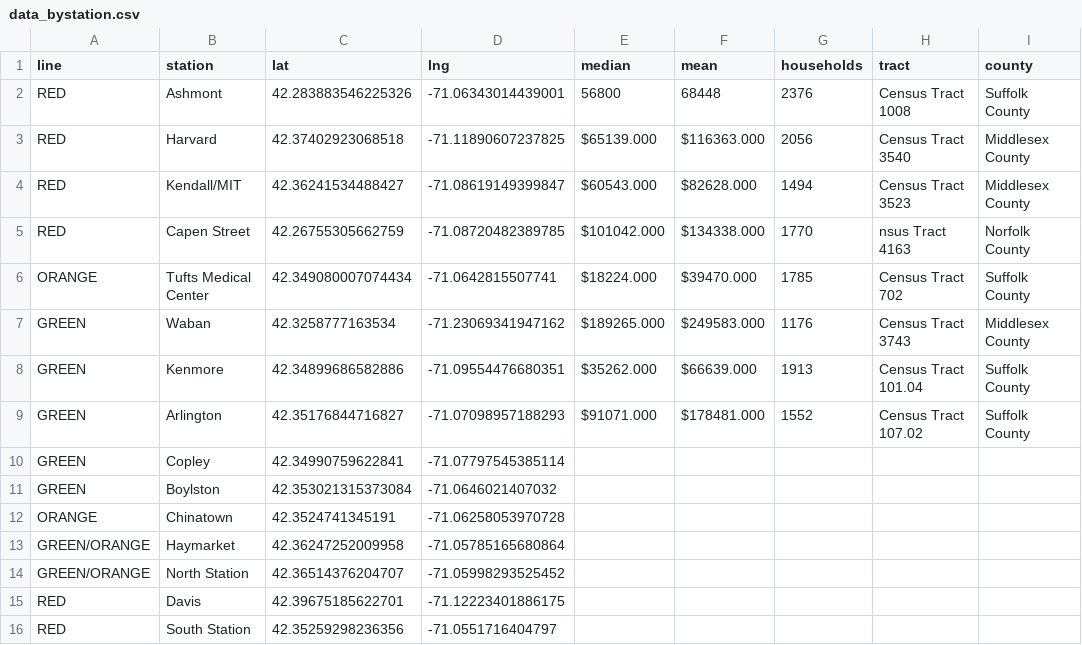
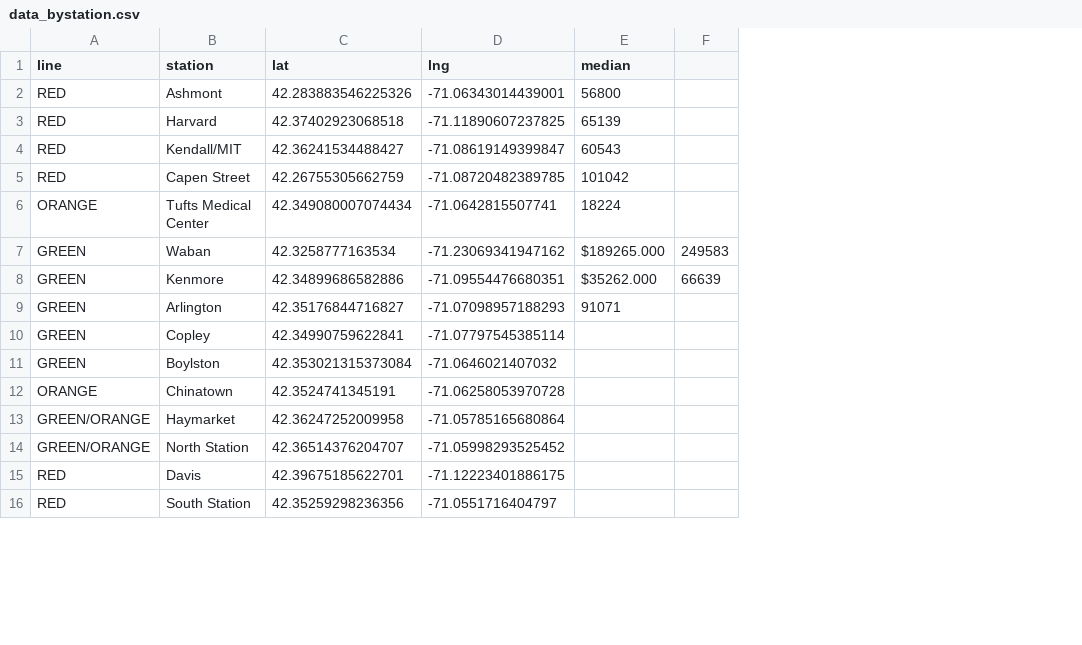
Before and after one commit to jjjiia/subway, a CSV file: data_bystation.csv, drawn as a sheet; only a part is shown; removed rows and columns are numbered as before the commit, all else as after; the diff names each change by its address in the sheet, - before the commit and + after, or states it on an @@ line.

Commit message:
added some rollovers, wait for data

```diff
--- a/data_bystation.csv
+++ b/data_bystation.csv
-column F (mean), rows 2-9: 68448 | $116363.000 | $82628.000 | $134338.000 | $39470.000 | $249583.000 | $66639.000 | $178481.000
-column G (households), rows 2-9: 2376 | 2056 | 1494 | 1770 | 1785 | 1176 | 1913 | 1552
-column H (tract), rows 2-9: Census Tract 1008 | Census Tract 3540 | Census Tract 3523 | nsus Tract 4163 | Census Tract 702 | Census Tract 3743 | Census Tract 101.04 | Census Tract 107.02
-column I (county), rows 2-9: Suffolk County | Middlesex County | Middlesex County | Norfolk County | Suffolk County | Middlesex County | Suffolk County | Suffolk County
+column F, rows 7-8: 249583 | 66639
-E3 (median): $65139.000
+E3 (median): 65139
-E4 (median): $60543.000
+E4 (median): 60543
-E5 (median): $101042.000
+E5 (median): 101042
-E6 (median): $18224.000
+E6 (median): 18224
-E9 (median): $91071.000
+E9 (median): 91071
```
Also changed, not shown: 2 other files.
